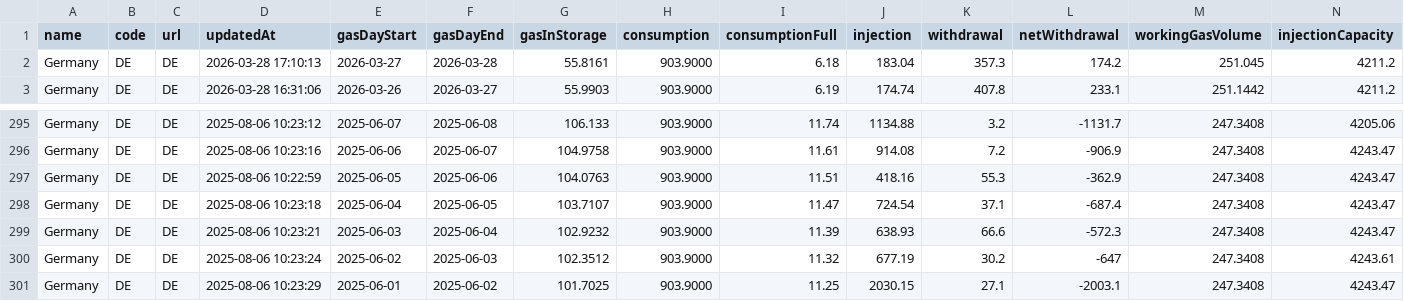
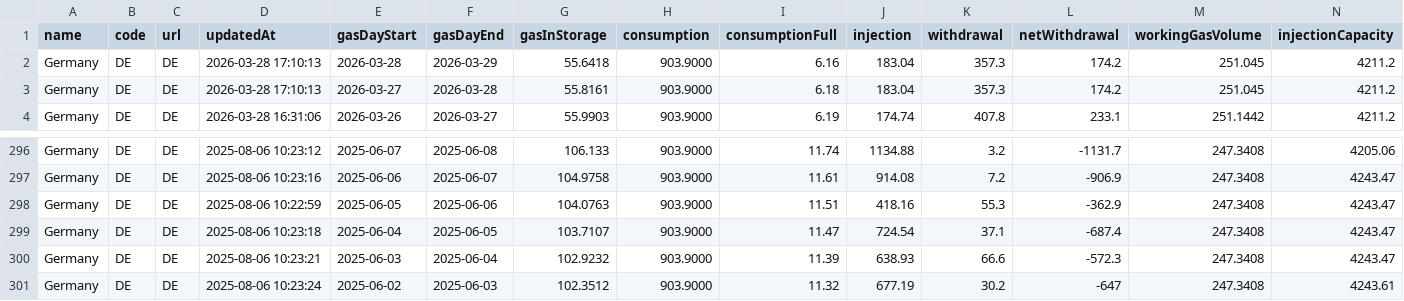
Before and after one commit to milahu/gasspeicher-deutschland, a CSV file: daten2.csv, drawn as a sheet; only a part is shown, gaps mark what is left out; removed rows and columns are numbered as before the commit, all else as after; rows hold the shown columns only; the diff names each change by its address in the sheet, - before the commit and + after, or states it on an @@ line.

Commit message:
update 2026-03-26

```diff
--- a/daten2.csv
+++ b/daten2.csv
+row 2: Germany | DE | DE | 2026-03-28 17:10:13 | 2026-03-28 | 2026-03-29 | 55.6418 | 903.9000 | 6.16 | 183.04 | 357.3 | 174.2 | 251.045 | 4211.2
-row 301: Germany | DE | DE | 2025-08-06 10:23:29 | 2025-06-01 | 2025-06-02 | 101.7025 | 903.9000 | 11.25 | 2030.15 | 27.1 | -2003.1 | 247.3408 | 4243.47
```
